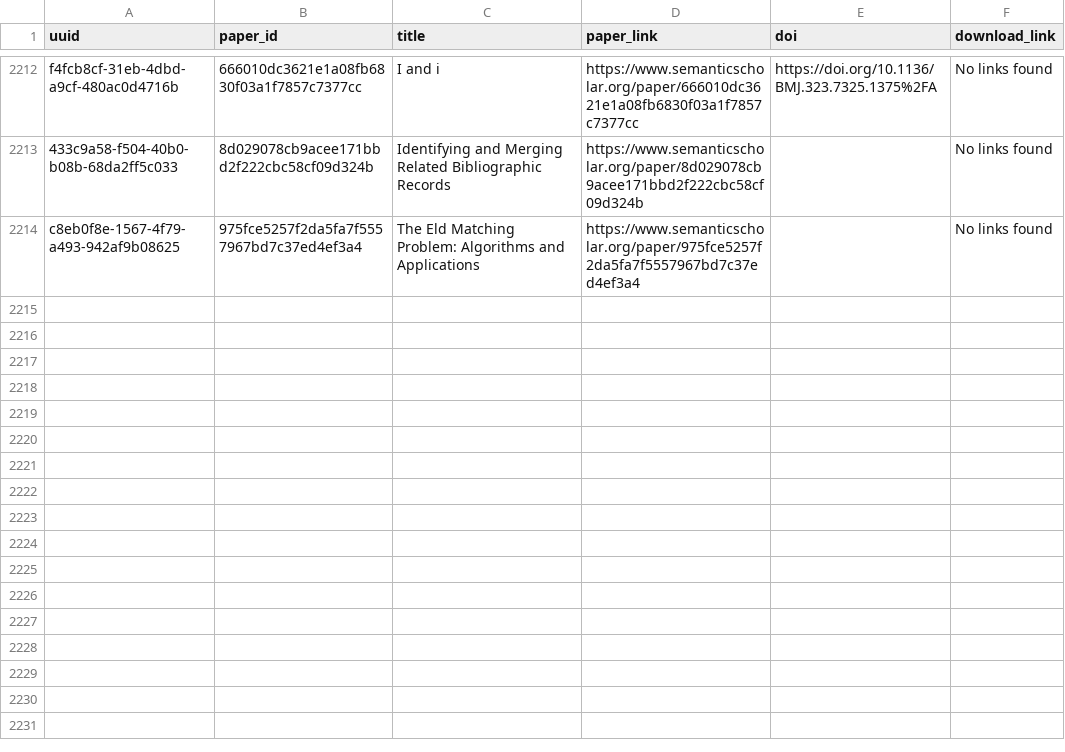
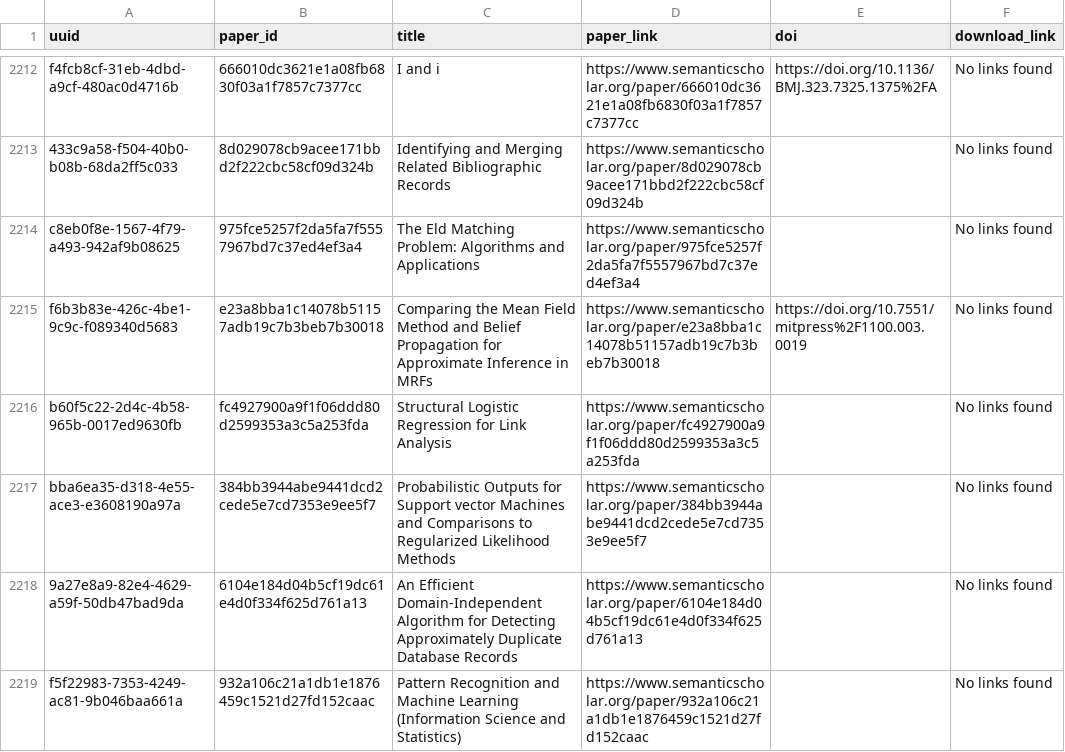
Before and after one commit to dev-SR/research-paper-downloader-pdf, a CSV file: data/info/not_found.csv, drawn as a sheet; only a part is shown, gaps mark what is left out; the diff names each change by its address in the sheet, - before the commit and + after, or states it on an @@ line.

```diff
--- a/data/info/not_found.csv
+++ b/data/info/not_found.csv
+row 2215: f6b3b83e-426c-4be1-9c9c-f089340d5683 | e23a8bba1c14078b51157adb19c7b3beb7b30018 | Comparing the Mean Field Method and Belief Propagation for Approximate Inference in MRFs | https://www.semanticscholar.org/paper/e23a8bba1c14078b51157adb19c7b3beb7b30018 | https://doi.org/10.7551/mitpress%2F1100.003.0019 | No links found
+row 2216: b60f5c22-2d4c-4b58-965b-0017ed9630fb | fc4927900a9f1f06ddd80d2599353a3c5a253fda | Structural Logistic Regression for Link Analysis | https://www.semanticscholar.org/paper/fc4927900a9f1f06ddd80d2599353a3c5a253fda |  | No links found
+row 2217: bba6ea35-d318-4e55-ace3-e3608190a97a | 384bb3944abe9441dcd2cede5e7cd7353e9ee5f7 | Probabilistic Outputs for Support vector Machines and Comparisons to Regularized Likelihood Methods | https://www.semanticscholar.org/paper/384bb3944abe9441dcd2cede5e7cd7353e9ee5f7 |  | No links found
+row 2218: 9a27e8a9-82e4-4629-a59f-50db47bad9da | 6104e184d04b5cf19dc61e4d0f334f625d761a13 | An Efficient Domain-Independent Algorithm for Detecting Approximately Duplicate Database Records | https://www.semanticscholar.org/paper/6104e184d04b5cf19dc61e4d0f334f625d761a13 |  | No links found
+row 2219: f5f22983-7353-4249-ac81-9b046baa661a | 932a106c21a1db1e1876459c1521d27fd152caac | Pattern Recognition and Machine Learning (Information Science and Statistics) | https://www.semanticscholar.org/paper/932a106c21a1db1e1876459c1521d27fd152caac |  | No links found
```
Also changed, not shown: data/info/errors.csv, 2 other files.
